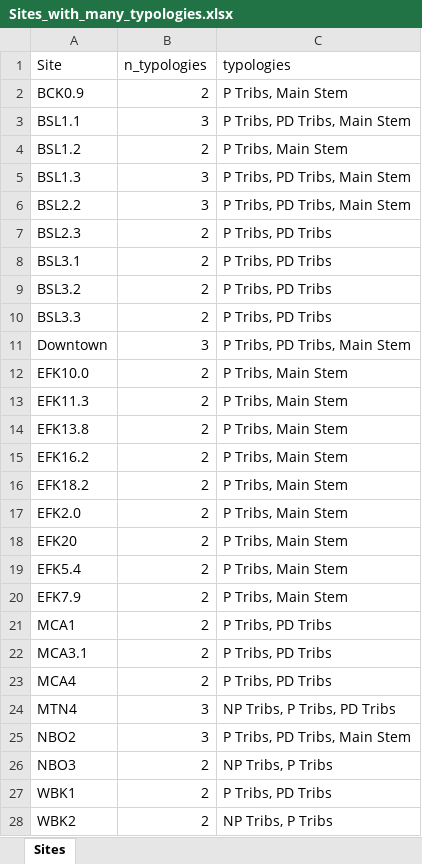
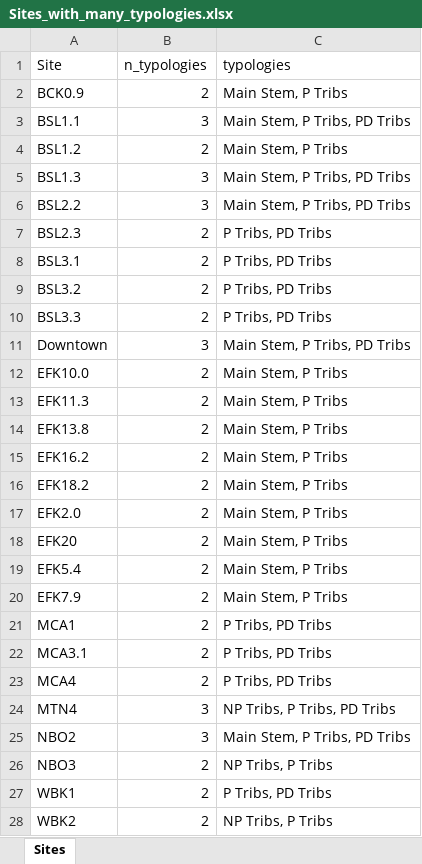
Before and after one commit to cabbiogeo99/Trace-element-bioavailability-spatial-assessment, an Excel workbook: Zinc/5. Statistical data analysis/Sites with several typologies/Sites_with_many_typologies.xlsx, sheet Sites, drawn as a sheet; values as stored, in another font and other column widths than the file's, no borders; the diff names each change by its address in the sheet, - before the commit and + after, or states it on an @@ line.

```diff
--- a/Zinc/5. Statistical data analysis/Sites with several typologies/Sites_with_many_typologies.xlsx (sheet Sites)
+++ b/Zinc/5. Statistical data analysis/Sites with several typologies/Sites_with_many_typologies.xlsx (sheet Sites)
-C2 (typologies): P Tribs, Main Stem
+C2 (typologies): Main Stem, P Tribs
-C3 (typologies): P Tribs, PD Tribs, Main Stem
+C3 (typologies): Main Stem, P Tribs, PD Tribs
-C4 (typologies): P Tribs, Main Stem
+C4 (typologies): Main Stem, P Tribs
-C5:C6 (typologies): P Tribs, PD Tribs, Main Stem
+C5:C6 (typologies): Main Stem, P Tribs, PD Tribs
-C11 (typologies): P Tribs, PD Tribs, Main Stem
+C11 (typologies): Main Stem, P Tribs, PD Tribs
-C12:C20 (typologies): P Tribs, Main Stem
+C12:C20 (typologies): Main Stem, P Tribs
-C25 (typologies): P Tribs, PD Tribs, Main Stem
+C25 (typologies): Main Stem, P Tribs, PD Tribs
```
Also changed, not shown: Zinc/5. Statistical data analysis/Bioavailability_Master_Spreadsheet_Clean3.xlsx, Zinc/5. Statistical data analysis/Identifying stream typology plots/PCA_loadings.xlsx, 32 other files.
